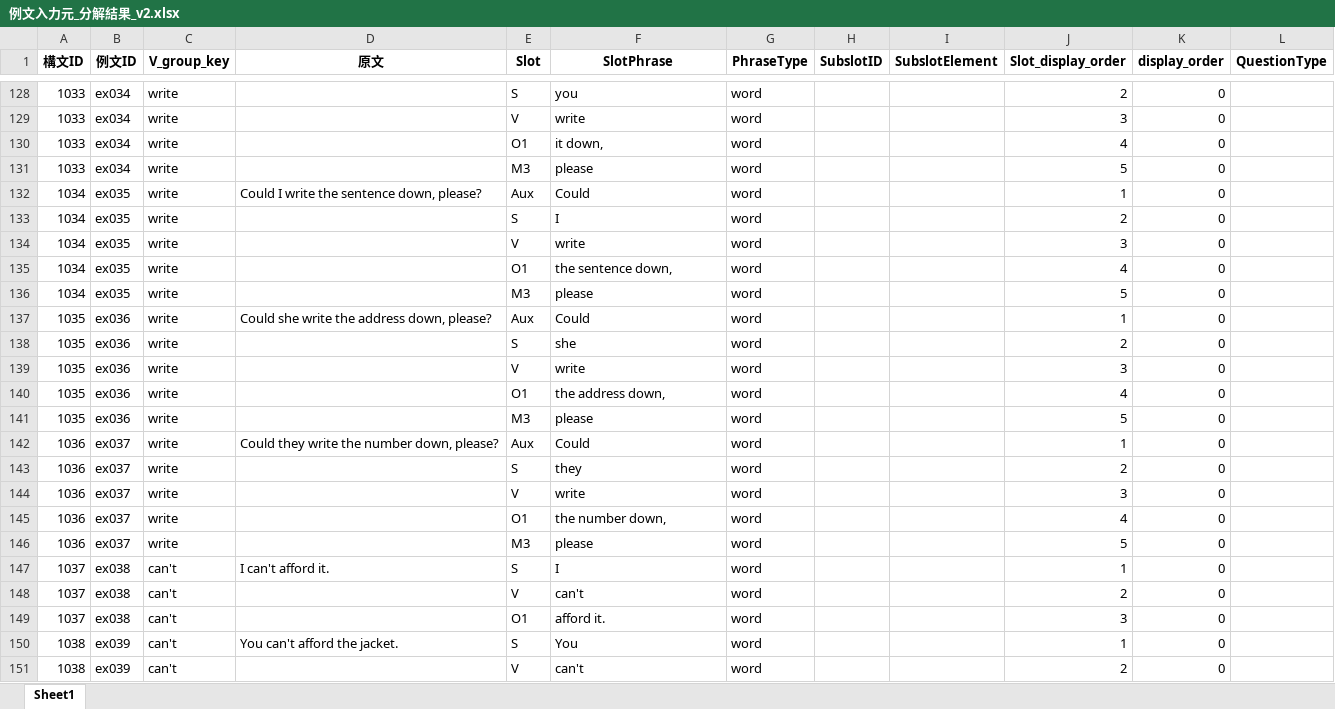
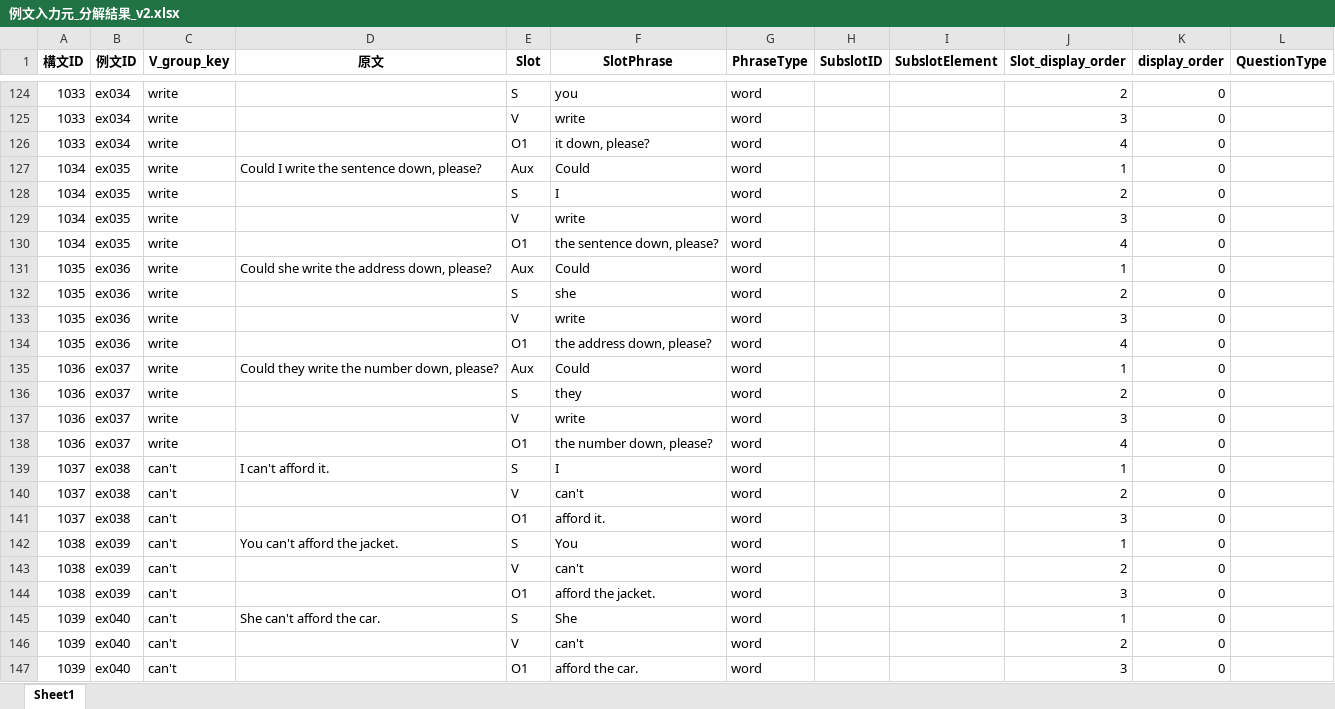
Before and after one commit to altheahfy/Rephrase-Project02, an Excel workbook: training/data/例文入力元_分解結果_v2.xlsx, sheet Sheet1, drawn as a sheet; only a part is shown, gaps mark what is left out; the shorter side is filled out with more unchanged rows; values as stored, in another font and other column widths than the file's, no borders; removed rows and columns are numbered as before the commit, all else as after; the diff covers the shown part only; the diff names each change by its address in the sheet, - before the commit and + after, or states it on an @@ line.

```diff
--- a/training/data/例文入力元_分解結果_v2.xlsx (sheet Sheet1)
+++ b/training/data/例文入力元_分解結果_v2.xlsx (sheet Sheet1)
-F126 (SlotPhrase): it down,
+F126 (SlotPhrase): it down, please?
-row 131: 1033 | ex034 | write |  | M3 | please | word |  |  | 5 | 0
-F130 (SlotPhrase): the sentence down,
+F130 (SlotPhrase): the sentence down, please?
-row 136: 1034 | ex035 | write |  | M3 | please | word |  |  | 5 | 0
-F134 (SlotPhrase): the address down,
+F134 (SlotPhrase): the address down, please?
-row 141: 1035 | ex036 | write |  | M3 | please | word |  |  | 5 | 0
-F138 (SlotPhrase): the number down,
+F138 (SlotPhrase): the number down, please?
-row 146: 1036 | ex037 | write |  | M3 | please | word |  |  | 5 | 0
```
Also changed, not shown: 4 added rows, 8 removed rows, 4 moved rows and 12 edited cells elsewhere in this sheet, training/data/例文入力元.xlsx, 8 other files.
